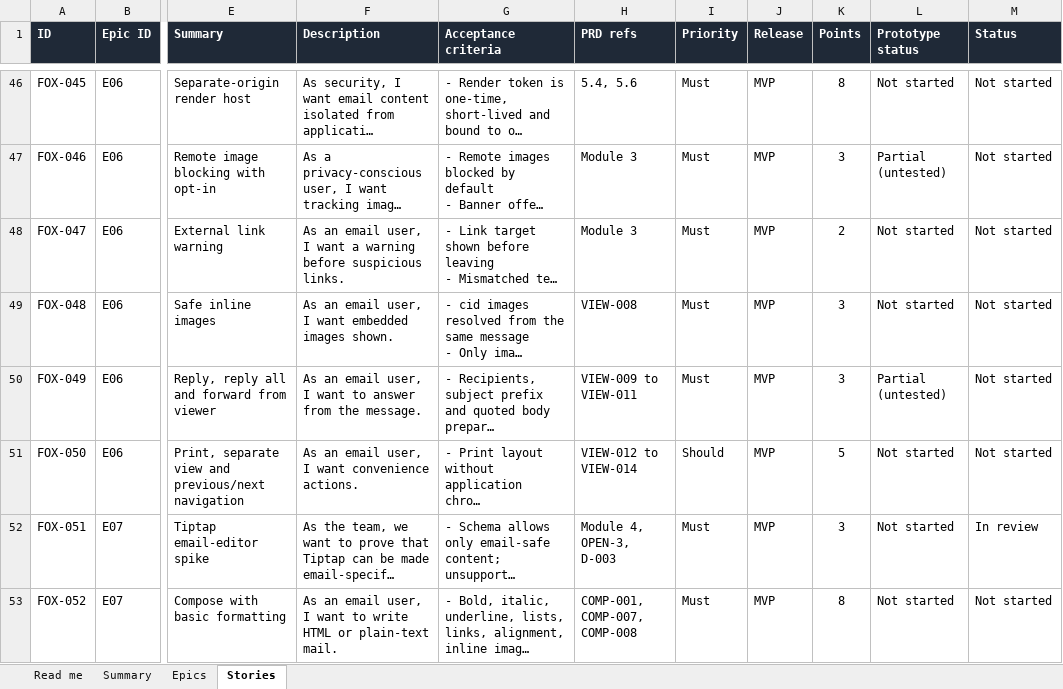
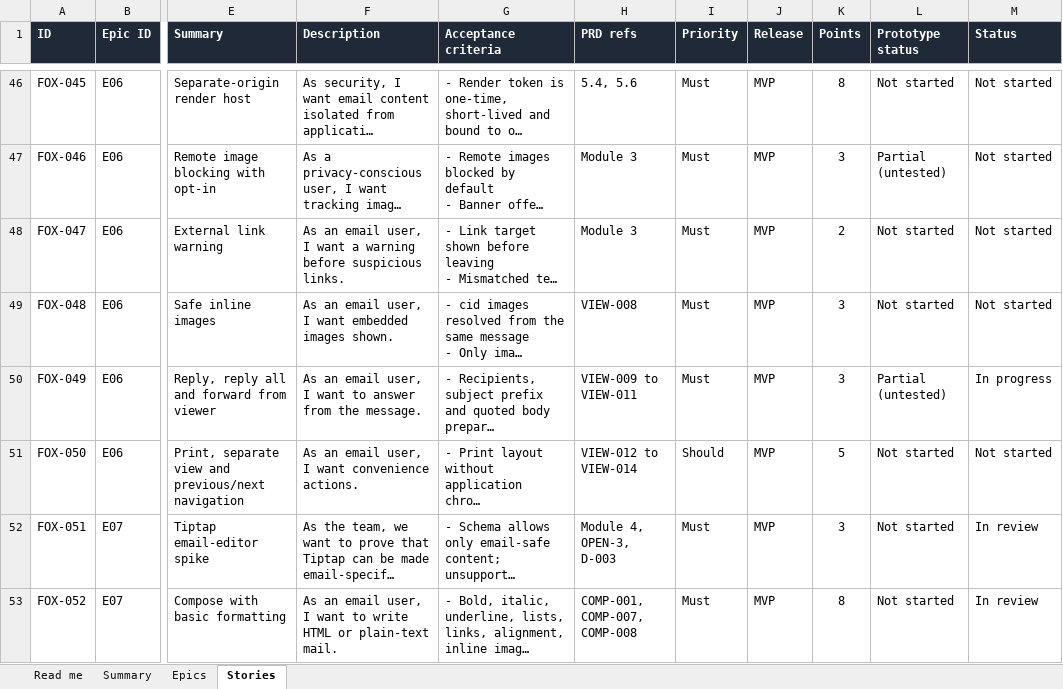
Before and after one commit to ravis-farooq/foxalora, an Excel workbook: docs/Foxalora-Development-Backlog.xlsx, sheet Stories, drawn as a sheet; only a part is shown, gaps mark what is left out; long unchanged cells end in …; values as stored, in another font and other column widths than the file's, no borders; the diff covers the shown part only; the diff names each change by its address in the sheet, - before the commit and + after, or states it on an @@ line.

```diff
--- a/docs/Foxalora-Development-Backlog.xlsx (sheet Stories)
+++ b/docs/Foxalora-Development-Backlog.xlsx (sheet Stories)
-M50 (Status): Not started
+M50 (Status): In progress
-M53 (Status): Not started
+M53 (Status): In review
```
Also changed, not shown: 6 edited cells elsewhere in this sheet, 41 other files.
